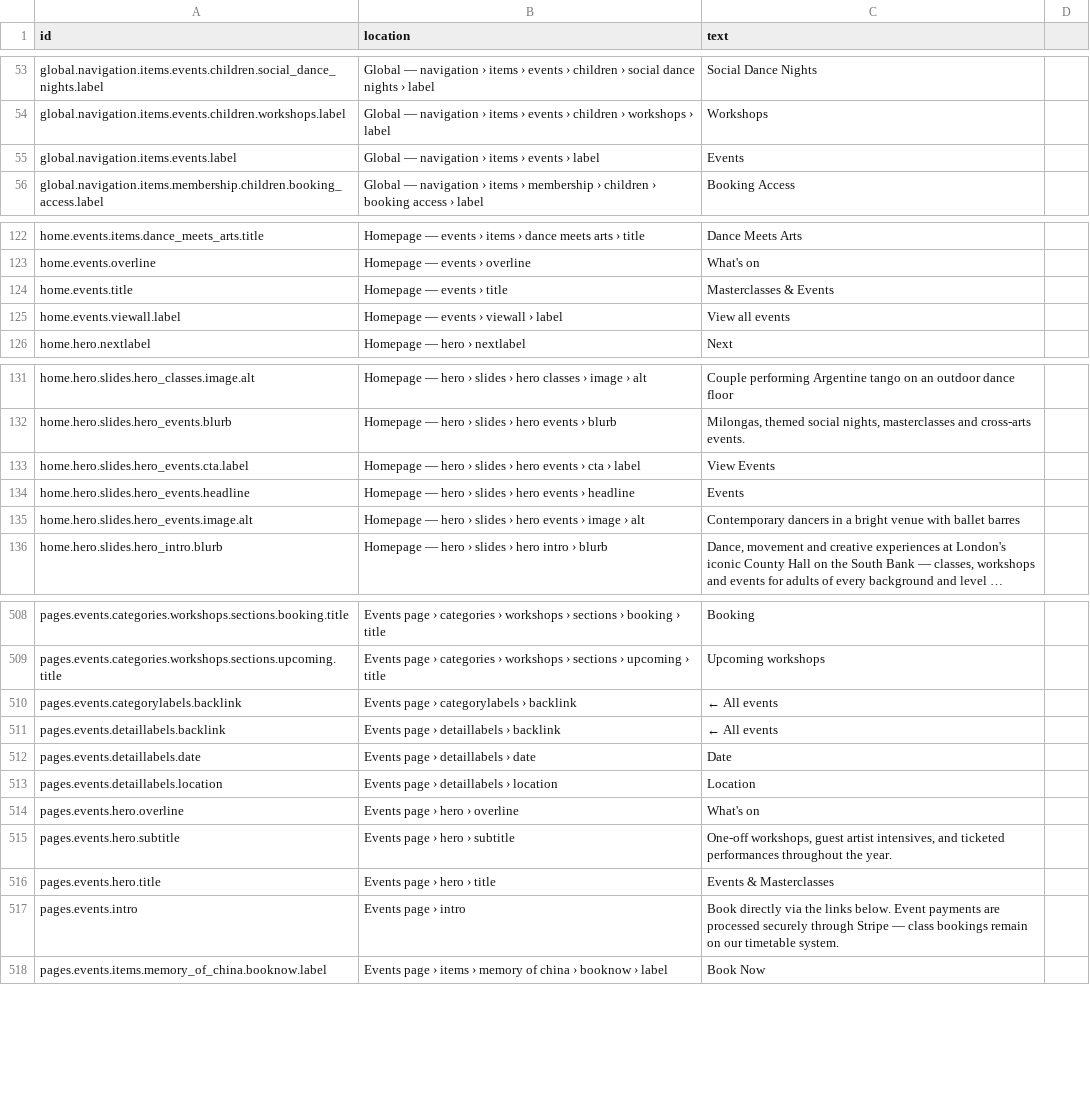
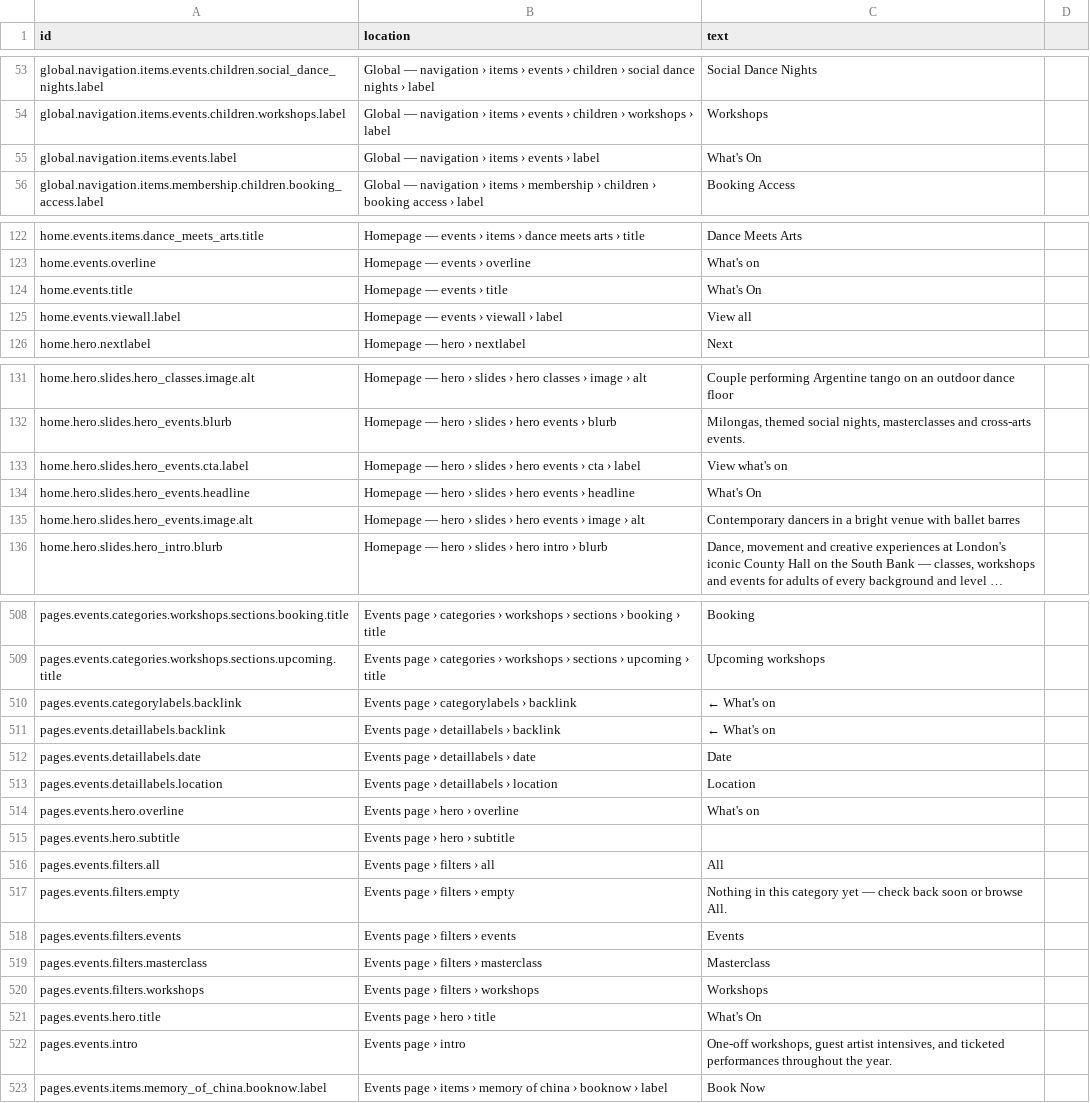
Before and after one commit to uuzhang69-droid/chd-pas-website, a CSV file: content/website-copy.csv, drawn as a sheet; only a part is shown, gaps mark what is left out; long unchanged cells end in …; the diff covers the shown part only.

```diff
--- a/content/website-copy.csv
+++ b/content/website-copy.csv
@@ -54,3 +54,3 @@ global.navigation.items.events.children.social_dance_nights.label,Global — nav
 global.navigation.items.events.children.workshops.label,Global — navigation › items › events › children › workshops › label,Workshops
-global.navigation.items.events.label,Global — navigation › items › events › label,Events
+global.navigation.items.events.label,Global — navigation › items › events › label,What's On
 global.navigation.items.membership.children.booking_access.label,Global — navigation › items › membership › children › booking access › label,Booking Access
@@ -123,4 +123,4 @@ home.events.items.dance_meets_arts.title,Homepage — events › items › dance
 home.events.overline,Homepage — events › overline,What's on
-home.events.title,Homepage — events › title,Masterclasses & Events
-home.events.viewall.label,Homepage — events › viewall › label,View all events
+home.events.title,Homepage — events › title,What's On
+home.events.viewall.label,Homepage — events › viewall › label,View all
 home.hero.nextlabel,Homepage — hero › nextlabel,Next
@@ -132,4 +132,4 @@ home.hero.slides.hero_classes.image.alt,Homepage — hero › slides › hero cl
 home.hero.slides.hero_events.blurb,Homepage — hero › slides › hero events › blurb,"Milongas, themed social nights, masterclasses and cross-arts events."
-home.hero.slides.hero_events.cta.label,Homepage — hero › slides › hero events › cta › label,View Events
-home.hero.slides.hero_events.headline,Homepage — hero › slides › hero events › headline,Events
+home.hero.slides.hero_events.cta.label,Homepage — hero › slides › hero events › cta › label,View what's on
+home.hero.slides.hero_events.headline,Homepage — hero › slides › hero events › headline,What's On
 home.hero.slides.hero_events.image.alt,Homepage — hero › slides › hero events › image › alt,Contemporary dancers in a bright venue with ballet barres
@@ -509,4 +509,4 @@ pages.events.categories.workshops.sections.booking.title,Events page › categor
 pages.events.categories.workshops.sections.upcoming.title,Events page › categories › workshops › sections › upcoming › title,Upcoming workshops
-pages.events.categorylabels.backlink,Events page › categorylabels › backlink,← All events
-pages.events.detaillabels.backlink,Events page › detaillabels › backlink,← All events
+pages.events.categorylabels.backlink,Events page › categorylabels › backlink,← What's on
+pages.events.detaillabels.backlink,Events page › detaillabels › backlink,← What's on
 pages.events.detaillabels.date,Events page › detaillabels › date,Date
@@ -514,5 +514,10 @@ pages.events.detaillabels.location,Events page › detaillabels › location,Loc
 pages.events.hero.overline,Events page › hero › overline,What's on
-pages.events.hero.subtitle,Events page › hero › subtitle,"One-off workshops, guest artist intensives, and ticketed performances throughout the year."
-pages.events.hero.title,Events page › hero › title,Events & Masterclasses
-pages.events.intro,Events page › intro,Book directly via the links below. Event payments are processed securely through Stripe — class bookings remain on our timetable system.
+pages.events.hero.subtitle,Events page › hero › subtitle,
+pages.events.filters.all,Events page › filters › all,All
+pages.events.filters.empty,Events page › filters › empty,Nothing in this category yet — check back soon or browse All.
+pages.events.filters.events,Events page › filters › events,Events
+pages.events.filters.masterclass,Events page › filters › masterclass,Masterclass
+pages.events.filters.workshops,Events page › filters › workshops,Workshops
+pages.events.hero.title,Events page › hero › title,What's On
+pages.events.intro,Events page › intro,"One-off workshops, guest artist intensives, and ticketed performances throughout the year."
 pages.events.items.memory_of_china.booknow.label,Events page › items › memory of china › booknow › label,Book Now
```
Also changed, not shown: 7 edited cells elsewhere in this file, 8 other files.
